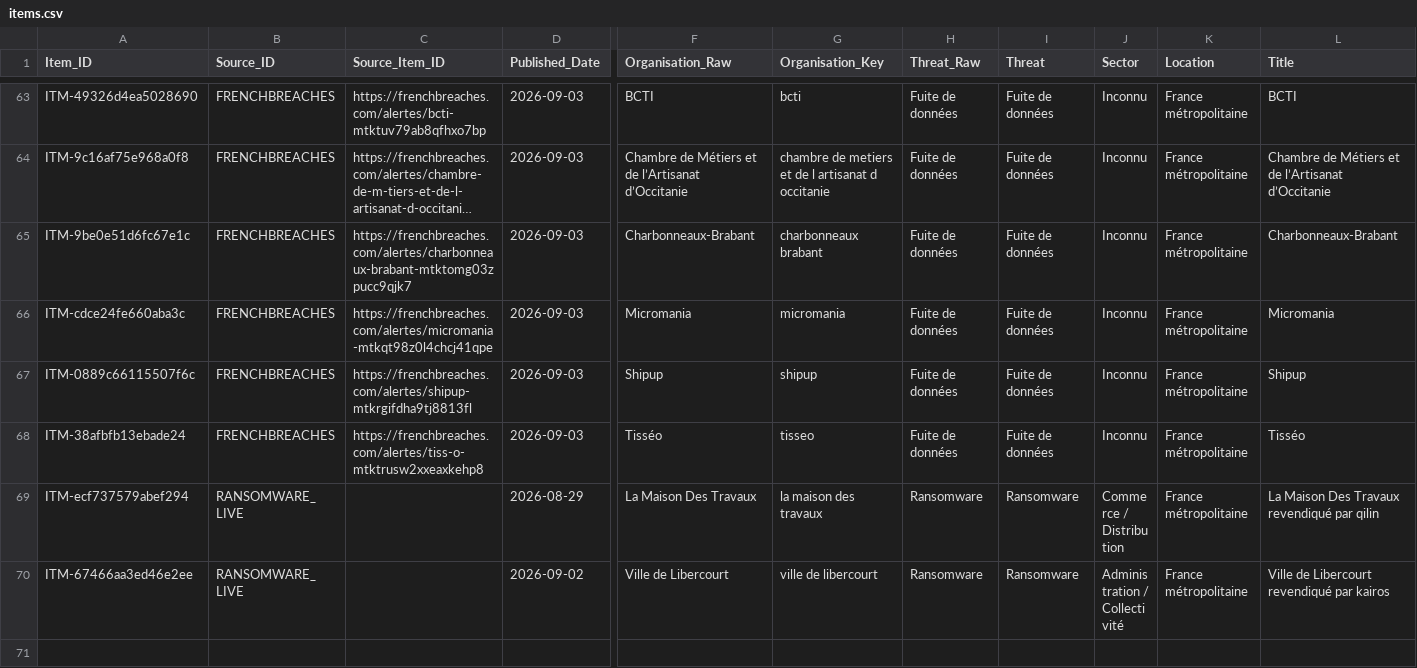
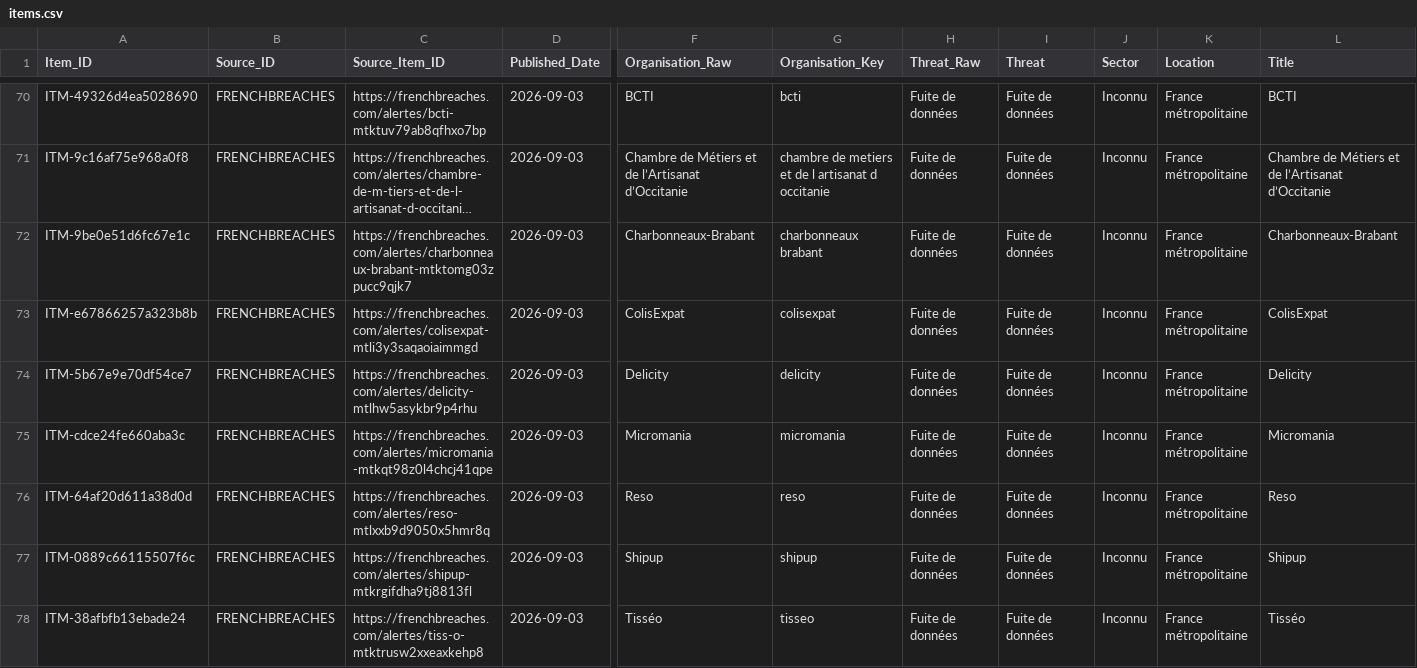
Before and after one commit to Ya7o/Cyberwatch, a CSV file: data/items.csv, drawn as a sheet; only a part is shown, gaps mark what is left out; the shorter side is filled out with more unchanged rows; long unchanged cells end in …; rows hold the shown columns only; the diff covers the shown part only; the diff names each change by its address in the sheet, - before the commit and + after, or states it on an @@ line.

```diff
--- a/data/items.csv
+++ b/data/items.csv
+row 73: ITM-e67866257a323b8b | FRENCHBREACHES | https://frenchbreaches.com/alertes/colisexpat-mtli3y3saqaoiaimmgd | 2026-09-03 | ColisExpat | colisexpat | Fuite de données | Fuite de données | Inconnu | France métropolitaine | ColisExpat
+row 74: ITM-5b67e9e70df54ce7 | FRENCHBREACHES | https://frenchbreaches.com/alertes/delicity-mtlhw5asykbr9p4rhu | 2026-09-03 | Delicity | delicity | Fuite de données | Fuite de données | Inconnu | France métropolitaine | Delicity
+row 76: ITM-64af20d611a38d0d | FRENCHBREACHES | https://frenchbreaches.com/alertes/reso-mtlxxb9d9050x5hmr8q | 2026-09-03 | Reso | reso | Fuite de données | Fuite de données | Inconnu | France métropolitaine | Reso
```
Also changed, not shown: 12 added rows elsewhere in this file, data/dedup_ai_daily_cache.csv, data/incident_id_registry.csv, 15 other files.
